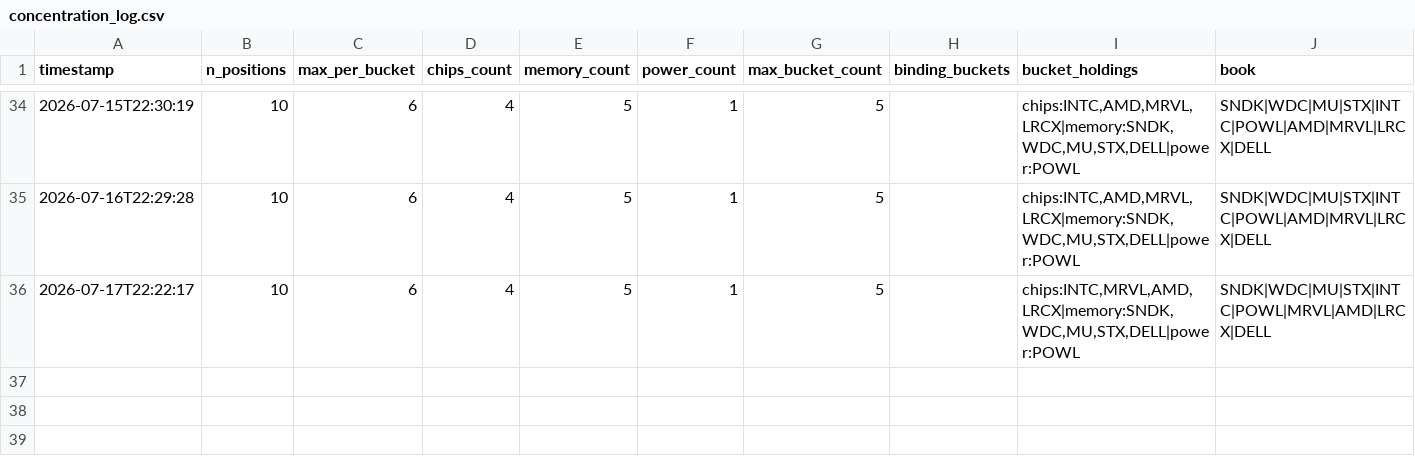
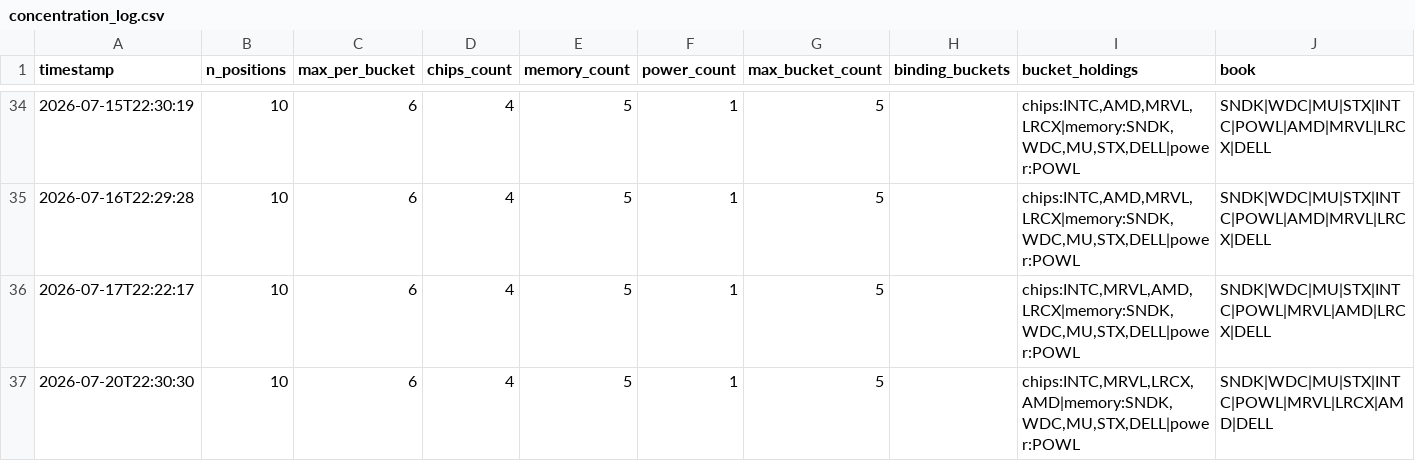
Before and after one commit to JeffGe911/Quant-paper-, a CSV file: concentration_log.csv, drawn as a sheet; only a part is shown, gaps mark what is left out.

```diff
--- a/concentration_log.csv
+++ b/concentration_log.csv
@@ -36 +36,2 @@ timestamp,n_positions,max_per_bucket,chips_count,memory_count,power_count,max_bu
 2026-07-17T22:22:17,10,6,4,5,1,5,,"chips:INTC,MRVL,AMD,LRCX|memory:SNDK,WDC,MU,STX,DELL|power:POWL",SNDK|WDC|MU|STX|INTC|POWL|MRVL|AMD|LRCX|DELL
+2026-07-20T22:30:30,10,6,4,5,1,5,,"chips:INTC,MRVL,LRCX,AMD|memory:SNDK,WDC,MU,STX,DELL|power:POWL",SNDK|WDC|MU|STX|INTC|POWL|MRVL|LRCX|AMD|DELL
```
Also changed, not shown: nav.csv.
